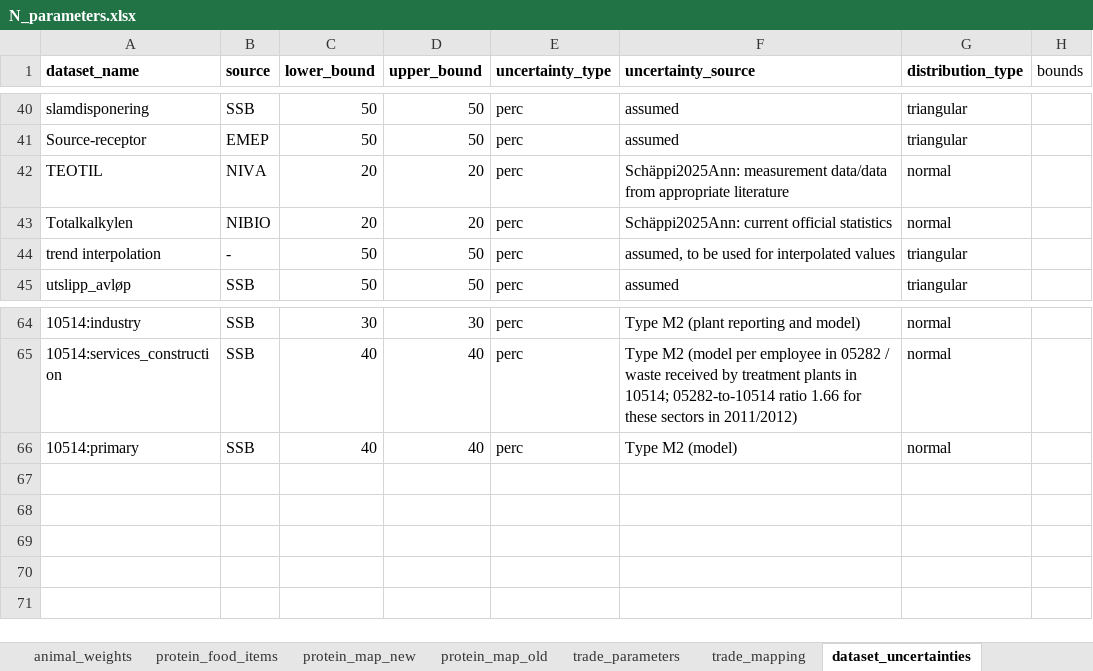
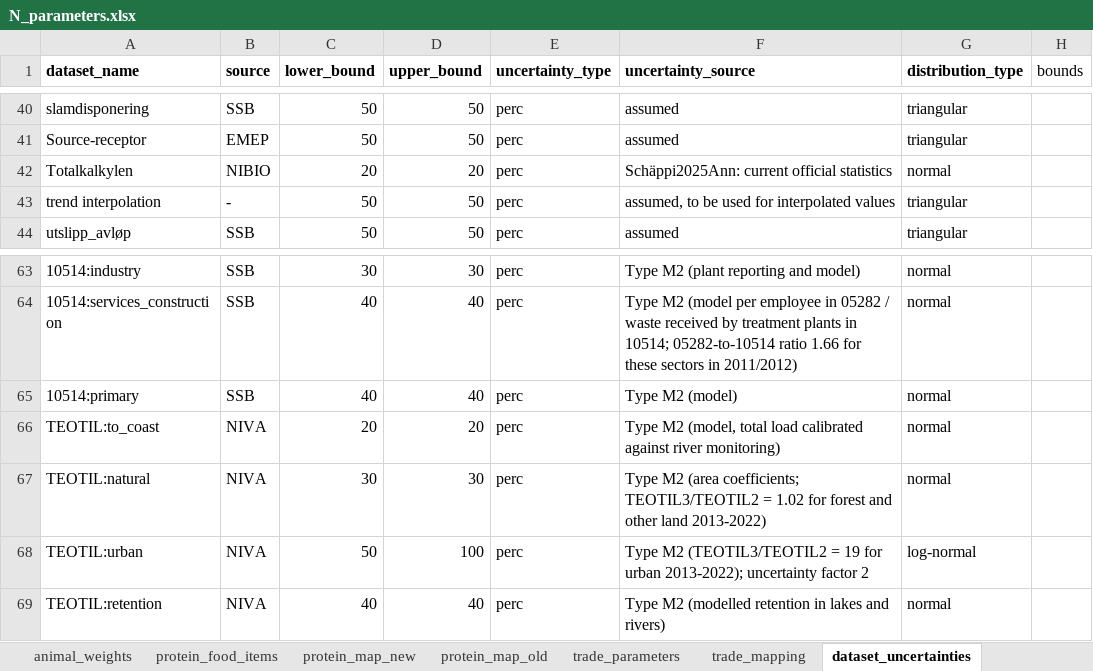
Before and after one commit to aroyne/NitrogenBudsjett, an Excel workbook: parameters/N_parameters.xlsx, sheet dataset_uncertainties, drawn as a sheet; only a part is shown, gaps mark what is left out; values as stored, in another font and other column widths than the file's, no borders; removed rows and columns are numbered as before the commit, all else as after; the diff names each change by its address in the sheet, - before the commit and + after, or states it on an @@ line.

```diff
--- a/parameters/N_parameters.xlsx (sheet dataset_uncertainties)
+++ b/parameters/N_parameters.xlsx (sheet dataset_uncertainties)
-row 42: TEOTIL | NIVA | 20 | 20 | perc | Schäppi2025Ann: measurement data/data from appropriate literature | normal
+row 66: TEOTIL:to_coast | NIVA | 20 | 20 | perc | Type M2 (model, total load calibrated against river monitoring) | normal
+row 67: TEOTIL:natural | NIVA | 30 | 30 | perc | Type M2 (area coefficients; TEOTIL3/TEOTIL2 = 1.02 for forest and other land 2013-2022) | normal
+row 68: TEOTIL:urban | NIVA | 50 | 100 | perc | Type M2 (TEOTIL3/TEOTIL2 = 19 for urban 2013-2022); uncertainty factor 2 | log-normal
+row 69: TEOTIL:retention | NIVA | 40 | 40 | perc | Type M2 (modelled retention in lakes and rivers) | normal
```
Also changed, not shown: 3 other files.
